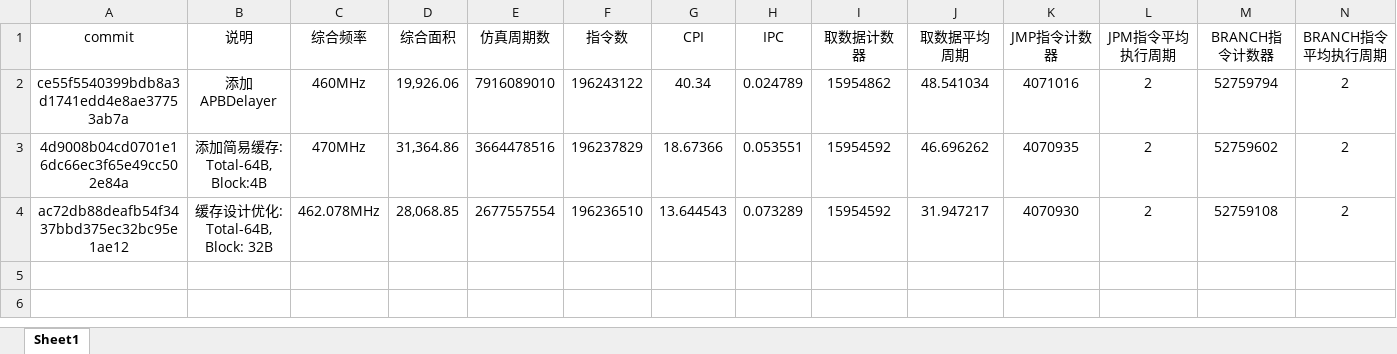
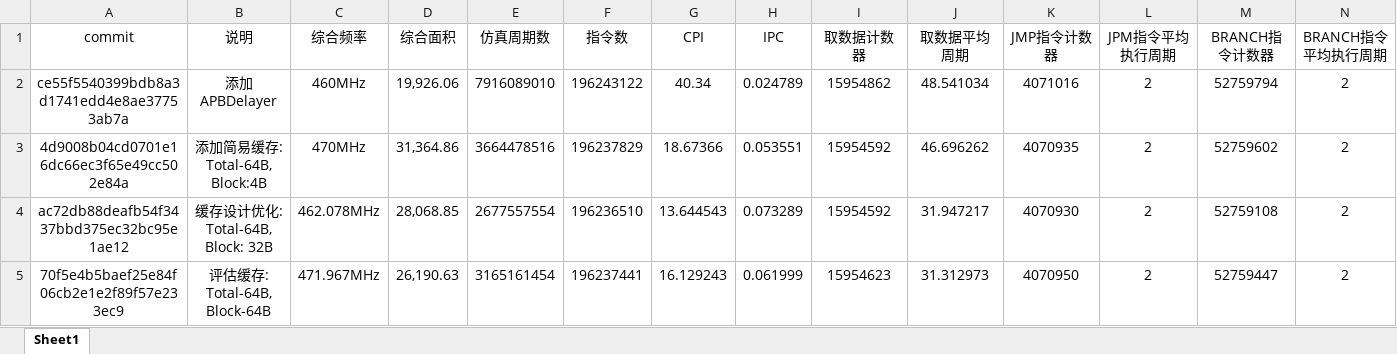
Before and after one commit to E1PsyCongroo/ysyx, an Excel workbook: npc/NPC性能评估结果.xlsx, sheet Sheet1, drawn as a sheet; only a part is shown; values as stored, in another font and other column widths than the file's, no borders; rows hold the shown columns only; the diff names each change by its address in the sheet, - before the commit and + after, or states it on an @@ line.

Commit message:
feat: 重构模块,从部分单周期连接到全多周期连接 feat: 修改ICache选择,改用为Total: 64B, Block: 32B

```diff
--- a/npc/NPC性能评估结果.xlsx (sheet Sheet1)
+++ b/npc/NPC性能评估结果.xlsx (sheet Sheet1)
+row 5: 70f5e4b5baef25e84f06cb2e1e2f89f57e233ec9 | 评估缓存: Total-64B, Block-64B | 471.967MHz | 26,190.63 | 3165161454 | 196237441 | 16.129243 | 0.061999 | 15954623 | 31.312973 | 4070950 | 2 | 52759447 | 2
```
Also changed, not shown: 17 other files.
